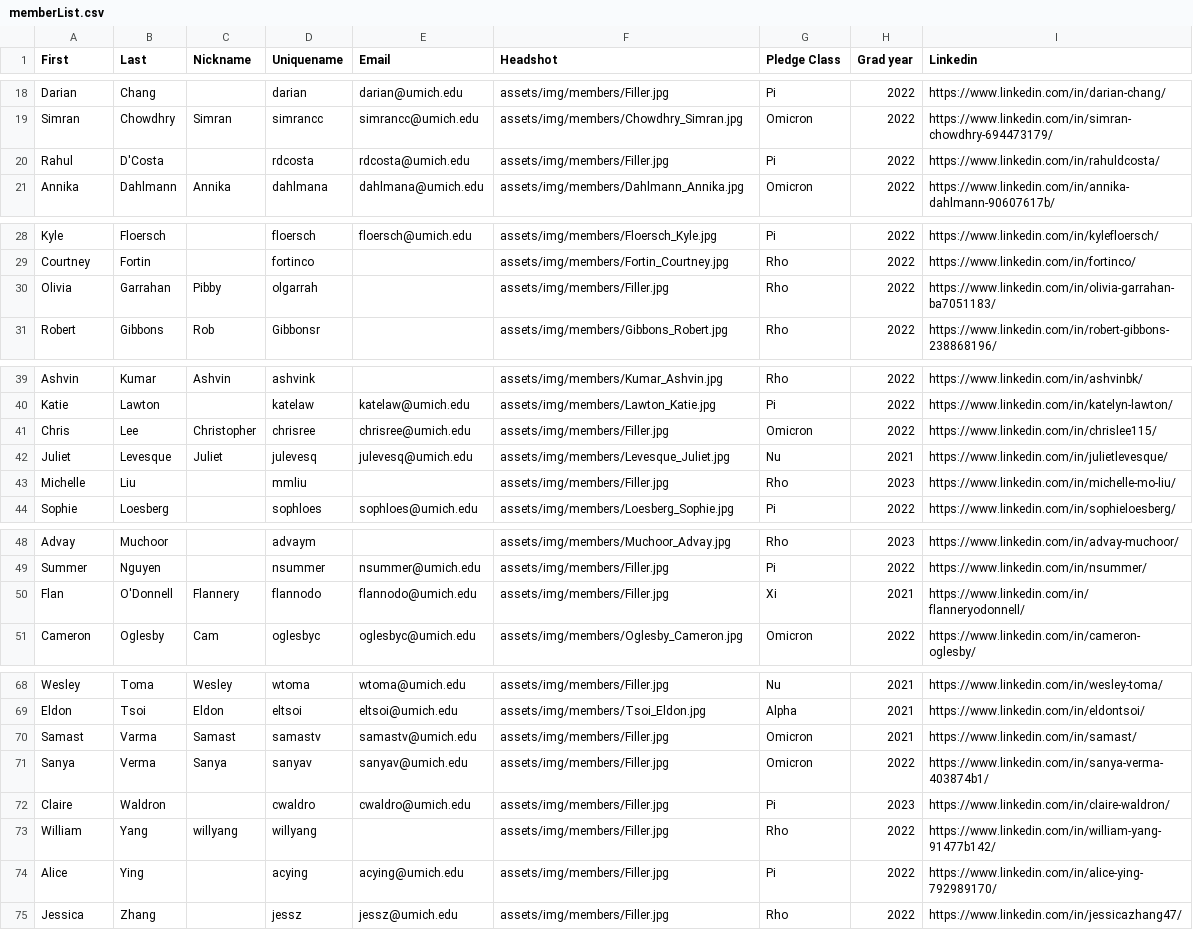
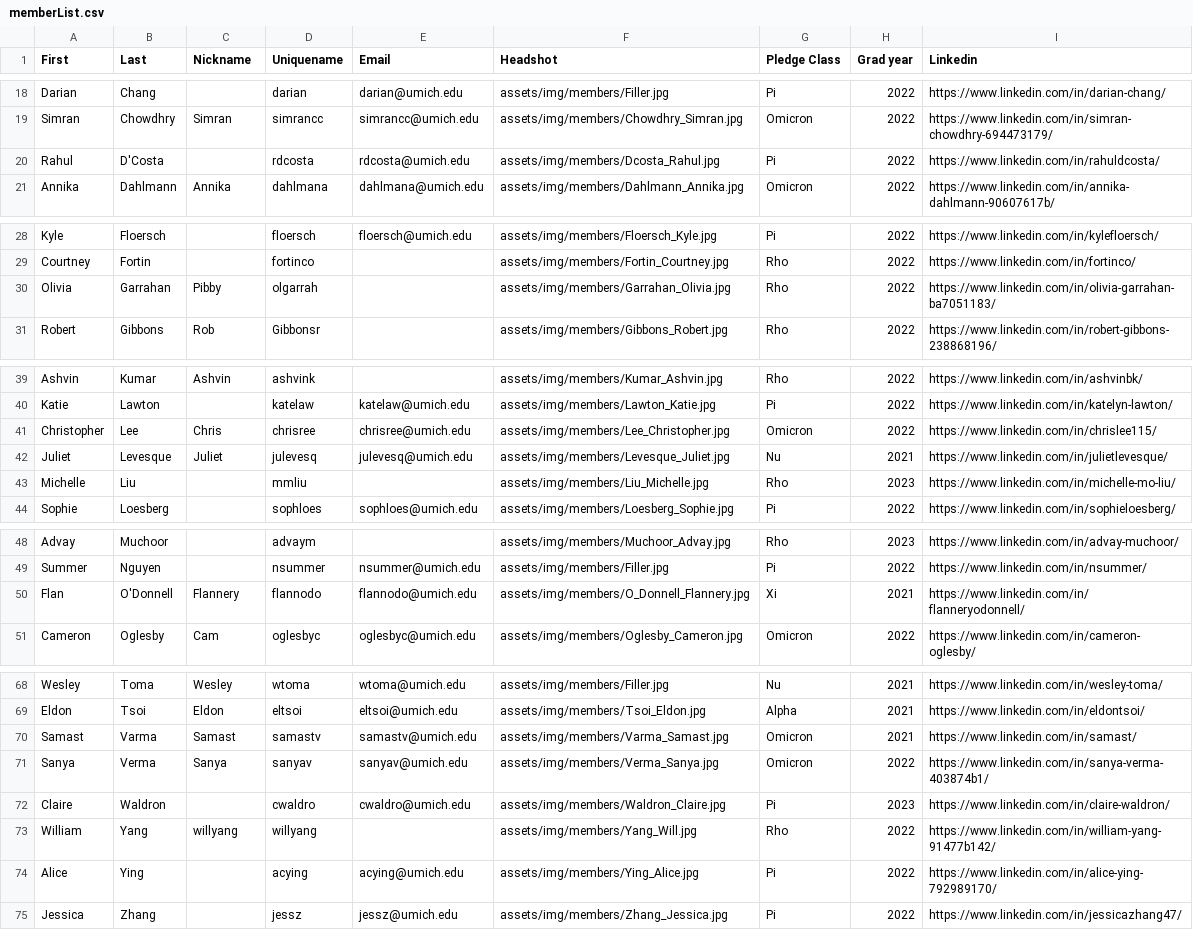
Before and after one commit to ktp-dev/ktp-dev.github.io, a CSV file: assets/memberList.csv, drawn as a sheet; only a part is shown, gaps mark what is left out.

```diff
--- a/assets/memberList.csv
+++ b/assets/memberList.csv
@@ -19,3 +19,3 @@ Darian,Chang,,darian,darian@umich.edu,assets/img/members/Filler.jpg,Pi,2022,http
 Simran,Chowdhry,Simran,simrancc,simrancc@umich.edu,assets/img/members/Chowdhry_Simran.jpg,Omicron,2022,https://www.linkedin.com/in/simran-chowdhry-694473179/
-Rahul,D'Costa,,rdcosta,rdcosta@umich.edu,assets/img/members/Filler.jpg,Pi,2022,https://www.linkedin.com/in/rahuldcosta/
+Rahul,D'Costa,,rdcosta,rdcosta@umich.edu,assets/img/members/Dcosta_Rahul.jpg,Pi,2022,https://www.linkedin.com/in/rahuldcosta/
 Annika,Dahlmann,Annika,dahlmana,dahlmana@umich.edu,assets/img/members/Dahlmann_Annika.jpg,Omicron,2022,https://www.linkedin.com/in/annika-dahlmann-90607617b/
@@ -29,3 +29,3 @@ Kyle,Floersch,,floersch,floersch@umich.edu,assets/img/members/Floersch_Kyle.jpg,
 Courtney,Fortin,,fortinco ,,assets/img/members/Fortin_Courtney.jpg,Rho,2022,https://www.linkedin.com/in/fortinco/
-Olivia,Garrahan ,Pibby,olgarrah,,assets/img/members/Filler.jpg,Rho,2022,https://www.linkedin.com/in/olivia-garrahan-ba7051183/
+Olivia,Garrahan ,Pibby,olgarrah,,assets/img/members/Garrahan_Olivia.jpg,Rho,2022,https://www.linkedin.com/in/olivia-garrahan-ba7051183/
 Robert,Gibbons,Rob,Gibbonsr,,assets/img/members/Gibbons_Robert.jpg,Rho,2022,https://www.linkedin.com/in/robert-gibbons-238868196/
@@ -40,5 +40,5 @@ Ashvin,Kumar,Ashvin,ashvink,,assets/img/members/Kumar_Ashvin.jpg,Rho,2022,https:
 Katie,Lawton,,katelaw,katelaw@umich.edu,assets/img/members/Lawton_Katie.jpg,Pi,2022,https://www.linkedin.com/in/katelyn-lawton/
-Chris,Lee,Christopher,chrisree,chrisree@umich.edu,assets/img/members/Filler.jpg,Omicron,2022,https://www.linkedin.com/in/chrislee115/
+Christopher,Lee,Chris,chrisree,chrisree@umich.edu,assets/img/members/Lee_Christopher.jpg,Omicron,2022,https://www.linkedin.com/in/chrislee115/
 Juliet,Levesque,Juliet,julevesq,julevesq@umich.edu,assets/img/members/Levesque_Juliet.jpg,Nu,2021,https://www.linkedin.com/in/julietlevesque/
-Michelle ,Liu,,mmliu,,assets/img/members/Filler.jpg,Rho,2023,https://www.linkedin.com/in/michelle-mo-liu/
+Michelle ,Liu,,mmliu,,assets/img/members/Liu_Michelle.jpg,Rho,2023,https://www.linkedin.com/in/michelle-mo-liu/
 Sophie,Loesberg,,sophloes,sophloes@umich.edu,assets/img/members/Loesberg_Sophie.jpg,Pi,2022,https://www.linkedin.com/in/sophieloesberg/
@@ -49,3 +49,3 @@ Advay,Muchoor,,advaym,,assets/img/members/Muchoor_Advay.jpg,Rho,2023,https://www
 Summer,Nguyen,,nsummer,nsummer@umich.edu,assets/img/members/Filler.jpg,Pi,2022,https://www.linkedin.com/in/nsummer/
-Flan,O'Donnell,Flannery,flannodo,flannodo@umich.edu,assets/img/members/Filler.jpg,Xi,2021,https://www.linkedin.com/in/flanneryodonnell/
+Flan,O'Donnell,Flannery,flannodo,flannodo@umich.edu,assets/img/members/O_Donnell_Flannery.jpg,Xi,2021,https://www.linkedin.com/in/flanneryodonnell/
 Cameron,Oglesby,Cam,oglesbyc,oglesbyc@umich.edu,assets/img/members/Oglesby_Cameron.jpg,Omicron,2022,https://www.linkedin.com/in/cameron-oglesby/
@@ -69,7 +69,7 @@ Wesley,Toma,Wesley,wtoma,wtoma@umich.edu,assets/img/members/Filler.jpg,Nu,2021,h
 Eldon,Tsoi,Eldon,eltsoi,eltsoi@umich.edu,assets/img/members/Tsoi_Eldon.jpg,Alpha,2021,https://www.linkedin.com/in/eldontsoi/
-Samast,Varma,Samast,samastv,samastv@umich.edu,assets/img/members/Filler.jpg,Omicron,2021,https://www.linkedin.com/in/samast/
-Sanya,Verma,Sanya,sanyav,sanyav@umich.edu,assets/img/members/Filler.jpg,Omicron,2022,https://www.linkedin.com/in/sanya-verma-403874b1/
-Claire,Waldron,,cwaldro,cwaldro@umich.edu,assets/img/members/Filler.jpg,Pi,2023,https://www.linkedin.com/in/claire-waldron/
-William ,Yang,willyang,willyang,,assets/img/members/Filler.jpg,Rho,2022,https://www.linkedin.com/in/william-yang-91477b142/
-Alice,Ying,,acying,acying@umich.edu,assets/img/members/Filler.jpg,Pi,2022,https://www.linkedin.com/in/alice-ying-792989170/
-Jessica,Zhang,,jessz,jessz@umich.edu,assets/img/members/Filler.jpg,Rho,2022,https://www.linkedin.com/in/jessicazhang47/
+Samast,Varma,Samast,samastv,samastv@umich.edu,assets/img/members/Varma_Samast.jpg,Omicron,2021,https://www.linkedin.com/in/samast/
+Sanya,Verma,Sanya,sanyav,sanyav@umich.edu,assets/img/members/Verma_Sanya.jpg,Omicron,2022,https://www.linkedin.com/in/sanya-verma-403874b1/
+Claire,Waldron,,cwaldro,cwaldro@umich.edu,assets/img/members/Waldron_Claire.jpg,Pi,2023,https://www.linkedin.com/in/claire-waldron/
+William ,Yang,willyang,willyang,,assets/img/members/Yang_Will.jpg,Rho,2022,https://www.linkedin.com/in/william-yang-91477b142/
+Alice,Ying,,acying,acying@umich.edu,assets/img/members/Ying_Alice.jpg,Pi,2022,https://www.linkedin.com/in/alice-ying-792989170/
+Jessica,Zhang,,jessz,jessz@umich.edu,assets/img/members/Zhang_Jessica.jpg,Pi,2022,https://www.linkedin.com/in/jessicazhang47/
```
Also changed, not shown: 8 other files.
